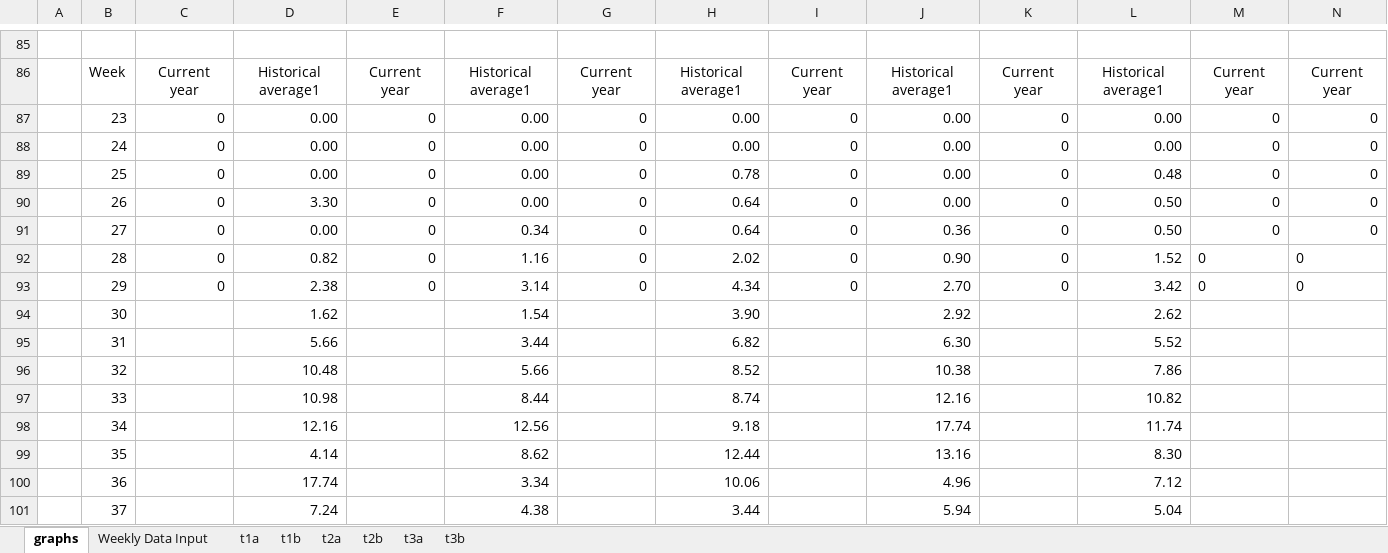
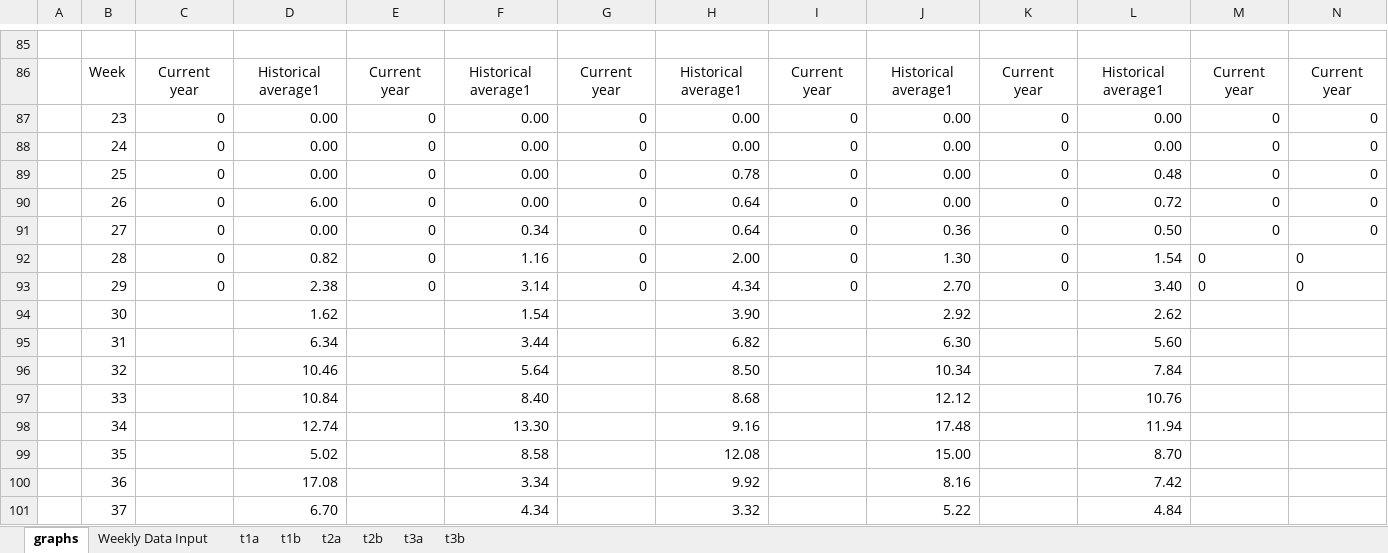
Before and after one commit to rtobiaskoch/wnv-ss-wkly_report, an Excel workbook: 3_output/2026/w29/y2026_w29_weekly_report_output.xlsx, sheet graphs, drawn as a sheet; only a part is shown, gaps mark what is left out; values as stored, in another font and other column widths than the file's, no borders; removed rows and columns are numbered as before the commit, all else as after; rows hold the shown columns only; the diff covers the shown part only; the diff names each change by its address in the sheet, - before the commit and + after, or states it on an @@ line.

```diff
--- a/3_output/2026/w29/y2026_w29_weekly_report_output.xlsx (sheet graphs)
+++ b/3_output/2026/w29/y2026_w29_weekly_report_output.xlsx (sheet graphs)
-D90: 3.30
+D90: 6.00
-L90: 0.50
+L90: 0.72
-H92: 2.02
+H92: 2.00
-J92: 0.90
+J92: 1.30
-L92: 1.52
+L92: 1.54
-L93: 3.42
+L93: 3.40
-D95: 5.66
+D95: 6.34
-L95: 5.52
+L95: 5.60
-row 96:  | 32 |  | 10.48 |  | 5.66 |  | 8.52 |  | 10.38 |  | 7.86
-row 97:  | 33 |  | 10.98 |  | 8.44 |  | 8.74 |  | 12.16 |  | 10.82
-row 98:  | 34 |  | 12.16 |  | 12.56 |  | 9.18 |  | 17.74 |  | 11.74
-row 99:  | 35 |  | 4.14 |  | 8.62 |  | 12.44 |  | 13.16 |  | 8.30
-row 100:  | 36 |  | 17.74 |  | 3.34 |  | 10.06 |  | 4.96 |  | 7.12
-row 101:  | 37 |  | 7.24 |  | 4.38 |  | 3.44 |  | 5.94 |  | 5.04
+row 96:  | 32 |  | 10.46 |  | 5.64 |  | 8.50 |  | 10.34 |  | 7.84
+row 97:  | 33 |  | 10.84 |  | 8.40 |  | 8.68 |  | 12.12 |  | 10.76
+row 98:  | 34 |  | 12.74 |  | 13.30 |  | 9.16 |  | 17.48 |  | 11.94
+row 99:  | 35 |  | 5.02 |  | 8.58 |  | 12.08 |  | 15.00 |  | 8.70
+row 100:  | 36 |  | 17.08 |  | 3.34 |  | 9.92 |  | 8.16 |  | 7.42
+row 101:  | 37 |  | 6.70 |  | 4.34 |  | 3.32 |  | 5.22 |  | 4.84
```
Also changed, not shown: 15 edited cells elsewhere in this sheet, sheet t3b, sheet t1b, 59 other files.
